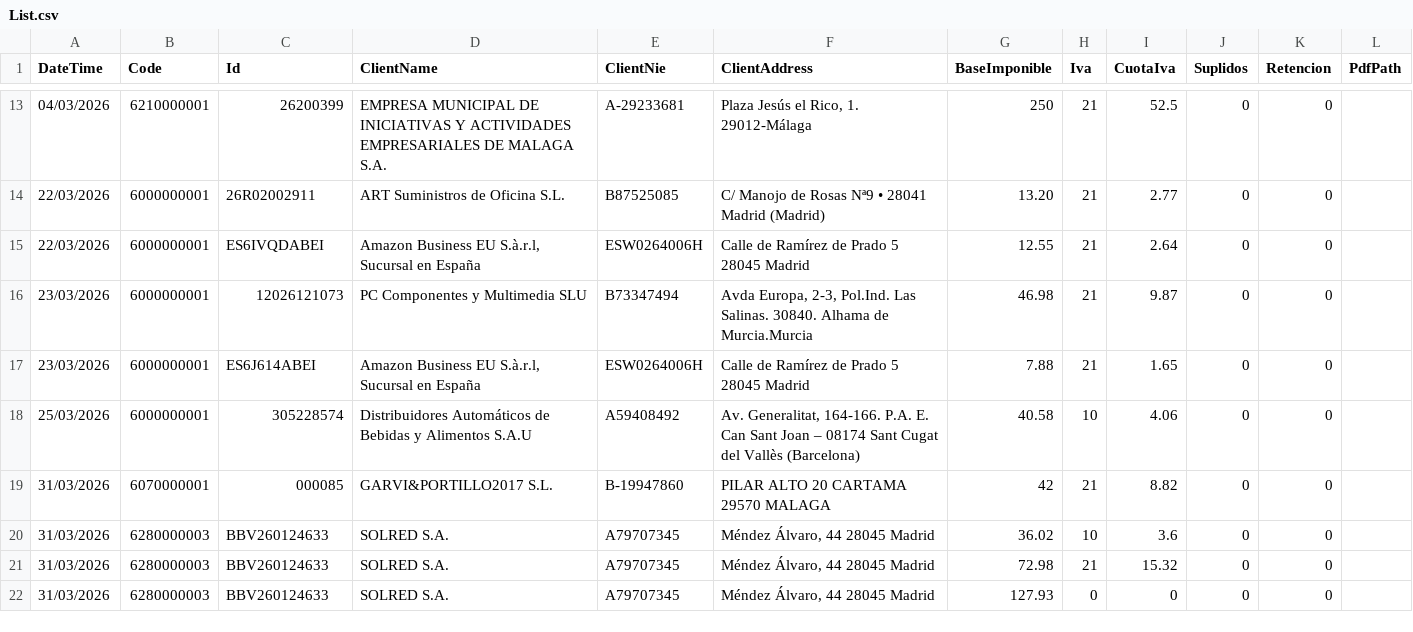
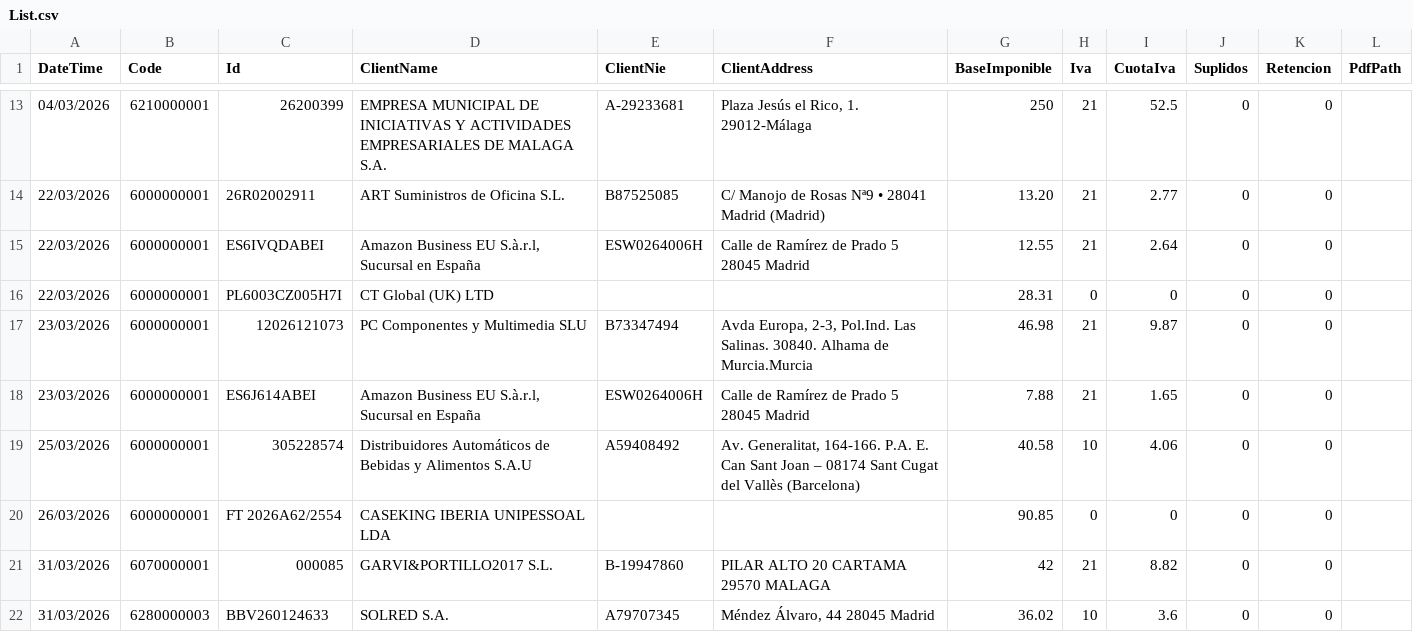
Before and after one commit to smvsur/Contabilidad.2026, a CSV file: Data/Facturas/Input/List.csv, drawn as a sheet; only a part is shown, gaps mark what is left out; the shorter side is filled out with more unchanged rows.

Commit message:
Add facturas sin IVA

```diff
--- a/Data/Facturas/Input/List.csv
+++ b/Data/Facturas/Input/List.csv
@@ -15,2 +15,3 @@ DateTime;Code;Id;ClientName;ClientNie;ClientAddress;BaseImponible;Iva;CuotaIva;S
 22/03/2026;6000000001;ES6IVQDABEI;Amazon Business EU S.à.r.l, Sucursal en España;ESW0264006H;Calle de Ramírez de Prado 5 28045 Madrid;12.55;21;2.64;0;0;
+22/03/2026;6000000001;PL6003CZ005H7I;CT Global (UK) LTD;;;28.31;0;0;0;0;
 23/03/2026;6000000001;12026121073;PC Componentes y Multimedia SLU;B73347494;Avda Europa, 2-3, Pol.Ind. Las Salinas. 30840. Alhama de Murcia.Murcia;46.98;21;9.87;0;0;
@@ -18,2 +19,3 @@ DateTime;Code;Id;ClientName;ClientNie;ClientAddress;BaseImponible;Iva;CuotaIva;S
 25/03/2026;6000000001;305228574;Distribuidores Automáticos de Bebidas y Alimentos S.A.U;A59408492;Av. Generalitat, 164-166. P.A. E. Can Sant Joan – 08174 Sant Cugat del Vallès (Barcelona);40.58;10;4.06;0;0;
+26/03/2026;6000000001;FT 2026A62/2554;CASEKING IBERIA UNIPESSOAL LDA;;;90.85;0;0;0;0;
 31/03/2026;6070000001;000085;GARVI&PORTILLO2017 S.L.;B-19947860;PILAR ALTO 20 CARTAMA 29570 MALAGA;42;21;8.82;0;0;
```
Also changed, not shown: Data/Codes/400.csv, Resultado/Analyze/Mismatch.csv, 13 other files.
